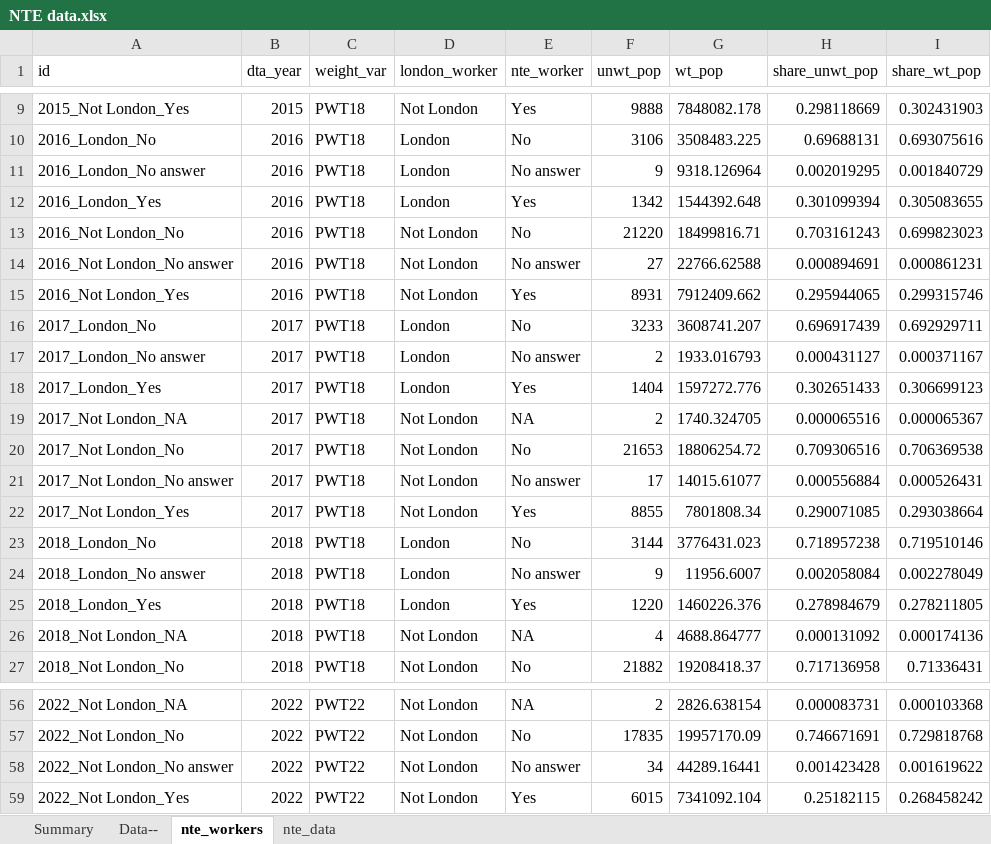
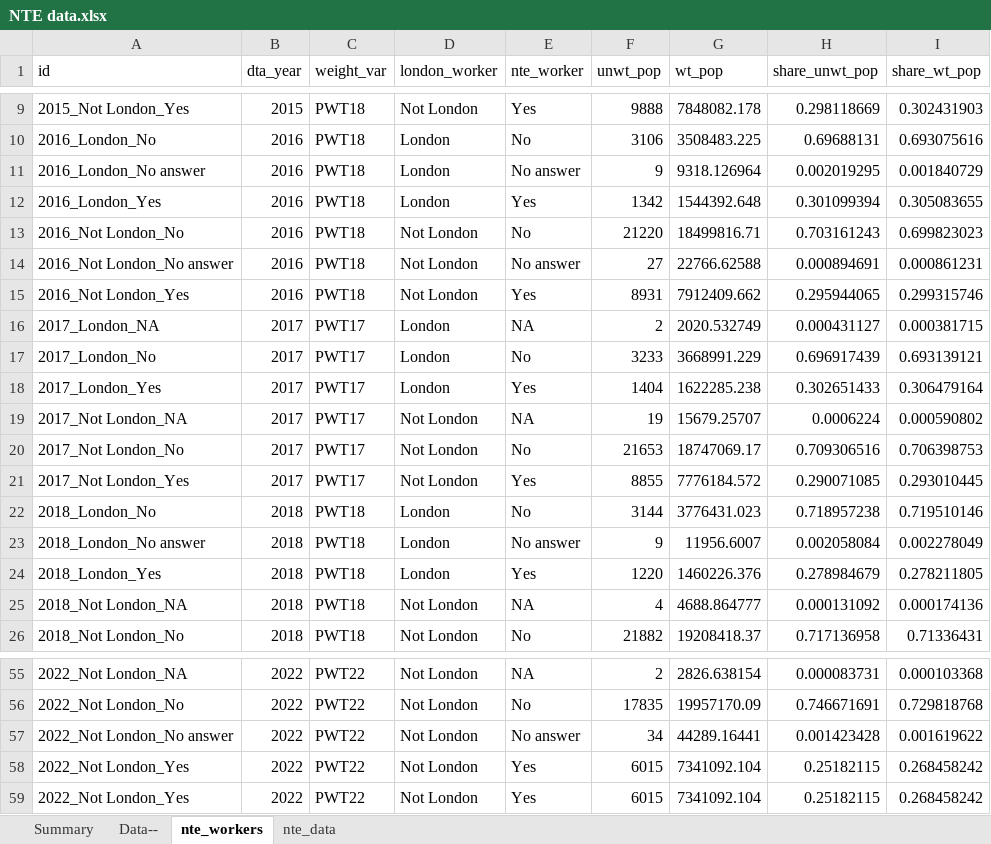
Before and after one commit to ammar-gla/NTE, an Excel workbook: OUTPUT/DATA/NTE data.xlsx, sheet nte_workers, drawn as a sheet; only a part is shown, gaps mark what is left out; values as stored, in another font and other column widths than the file's, no borders; removed rows and columns are numbered as before the commit, all else as after; the diff names each change by its address in the sheet, - before the commit and + after, or states it on an @@ line.

Commit message:
add commented code allowing grouping of all non-London, including non-workers

```diff
--- a/OUTPUT/DATA/NTE data.xlsx (sheet nte_workers)
+++ b/OUTPUT/DATA/NTE data.xlsx (sheet nte_workers)
+row 16: 2017_London_NA | 2017 | PWT17 | London | NA | 2 | 2020.532749 | 0.000431127 | 0.000381715
-C17 (weight_var): PWT18
+C17 (weight_var): PWT17
-G17 (wt_pop): 3608741.207
+G17 (wt_pop): 3668991.229
-I17 (share_wt_pop): 0.692929711
+I17 (share_wt_pop): 0.693139121
-row 17: 2017_London_No answer | 2017 | PWT18 | London | No answer | 2 | 1933.016793 | 0.000431127 | 0.000371167
-C18:C20 (weight_var): PWT18
+C18:C20 (weight_var): PWT17
-G18 (wt_pop): 1597272.776
+G18 (wt_pop): 1622285.238
-I18 (share_wt_pop): 0.306699123
+I18 (share_wt_pop): 0.306479164
-F19 (unwt_pop): 2
+F19 (unwt_pop): 19
-G19 (wt_pop): 1740.324705
+G19 (wt_pop): 15679.25707
-H19 (share_unwt_pop): 0.000065516
+H19 (share_unwt_pop): 0.0006224
-I19 (share_wt_pop): 0.000065367
+I19 (share_wt_pop): 0.000590802
-G20 (wt_pop): 18806254.72
+G20 (wt_pop): 18747069.17
-I20 (share_wt_pop): 0.706369538
+I20 (share_wt_pop): 0.706398753
-row 21: 2017_Not London_No answer | 2017 | PWT18 | Not London | No answer | 17 | 14015.61077 | 0.000556884 | 0.000526431
-C21 (weight_var): PWT18
+C21 (weight_var): PWT17
-G21 (wt_pop): 7801808.34
+G21 (wt_pop): 7776184.572
-I21 (share_wt_pop): 0.293038664
+I21 (share_wt_pop): 0.293010445
+row 58: 2022_Not London_Yes | 2022 | PWT22 | Not London | Yes | 6015 | 7341092.104 | 0.25182115 | 0.268458242
```
Also changed, not shown: sheet nte_data, hidden cells, charts or pictures, OUTPUT/DATA/NTE data - consistent.xlsx, 1 other file.
